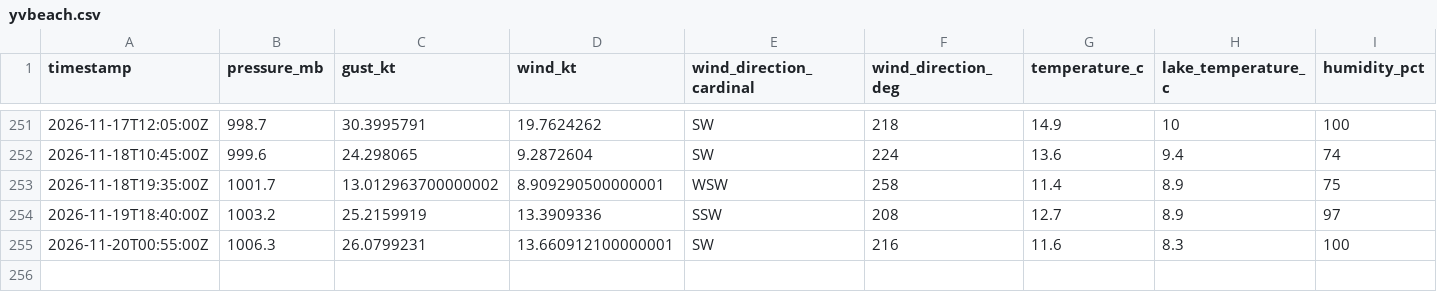
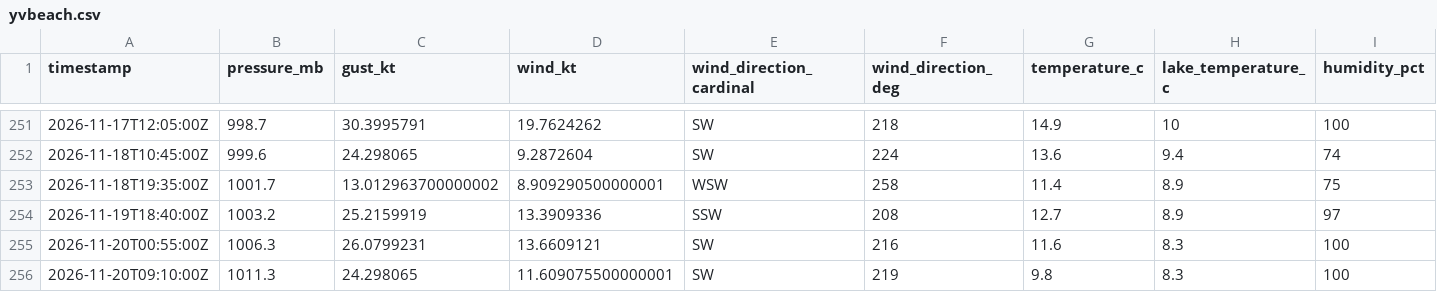
Before and after one commit to marcburri/kite-weather, a CSV file: data/yvbeach.csv, drawn as a sheet; only a part is shown, gaps mark what is left out; rows hold the shown columns only; the diff names each change by its address in the sheet, - before the commit and + after, or states it on an @@ line.

```diff
--- a/data/yvbeach.csv
+++ b/data/yvbeach.csv
-D255 (wind_kt): 13.660912100000001
+D255 (wind_kt): 13.6609121
+row 256: 2026-11-20T09:10:00Z | 1011.3 | 24.298065 | 11.609075500000001 | SW | 219 | 9.8 | 8.3 | 100
```
Also changed, not shown: data/silvaplana.csv.
